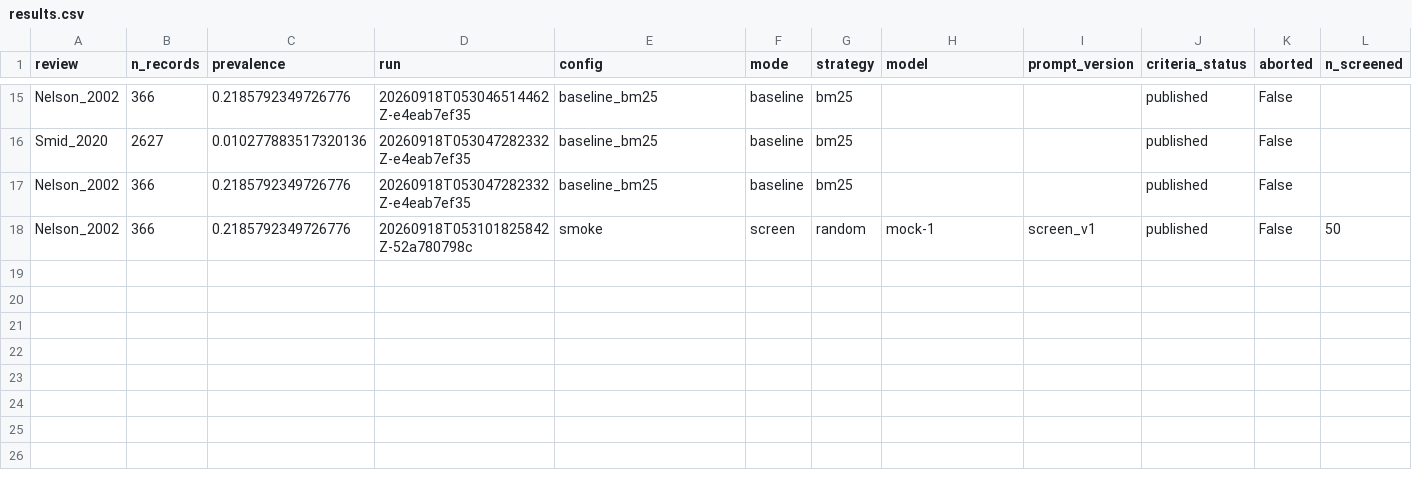
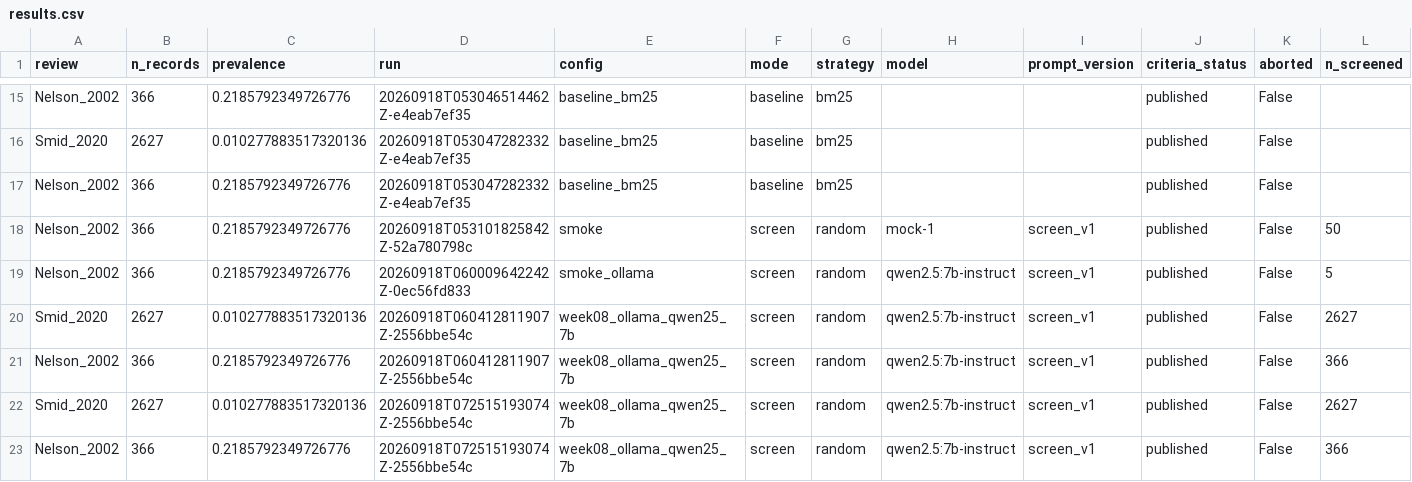
Before and after one commit to KavinduPehesara/Beyond-Retrieval, a CSV file: reports/results.csv, drawn as a sheet; only a part is shown, gaps mark what is left out; rows hold the shown columns only; the diff names each change by its address in the sheet, - before the commit and + after, or states it on an @@ line.

```diff
--- a/reports/results.csv
+++ b/reports/results.csv
+row 19: Nelson_2002 | 366 | 0.2185792349726776 | 20260918T060009642242Z-0ec56fd833 | smoke_ollama | screen | random | qwen2.5:7b-instruct | screen_v1 | published | False | 5
+row 20: Smid_2020 | 2627 | 0.010277883517320136 | 20260918T060412811907Z-2556bbe54c | week08_ollama_qwen25_7b | screen | random | qwen2.5:7b-instruct | screen_v1 | published | False | 2627
+row 21: Nelson_2002 | 366 | 0.2185792349726776 | 20260918T060412811907Z-2556bbe54c | week08_ollama_qwen25_7b | screen | random | qwen2.5:7b-instruct | screen_v1 | published | False | 366
+row 22: Smid_2020 | 2627 | 0.010277883517320136 | 20260918T072515193074Z-2556bbe54c | week08_ollama_qwen25_7b | screen | random | qwen2.5:7b-instruct | screen_v1 | published | False | 2627
+row 23: Nelson_2002 | 366 | 0.2185792349726776 | 20260918T072515193074Z-2556bbe54c | week08_ollama_qwen25_7b | screen | random | qwen2.5:7b-instruct | screen_v1 | published | False | 366
```
Also changed, not shown: 11 other files.
